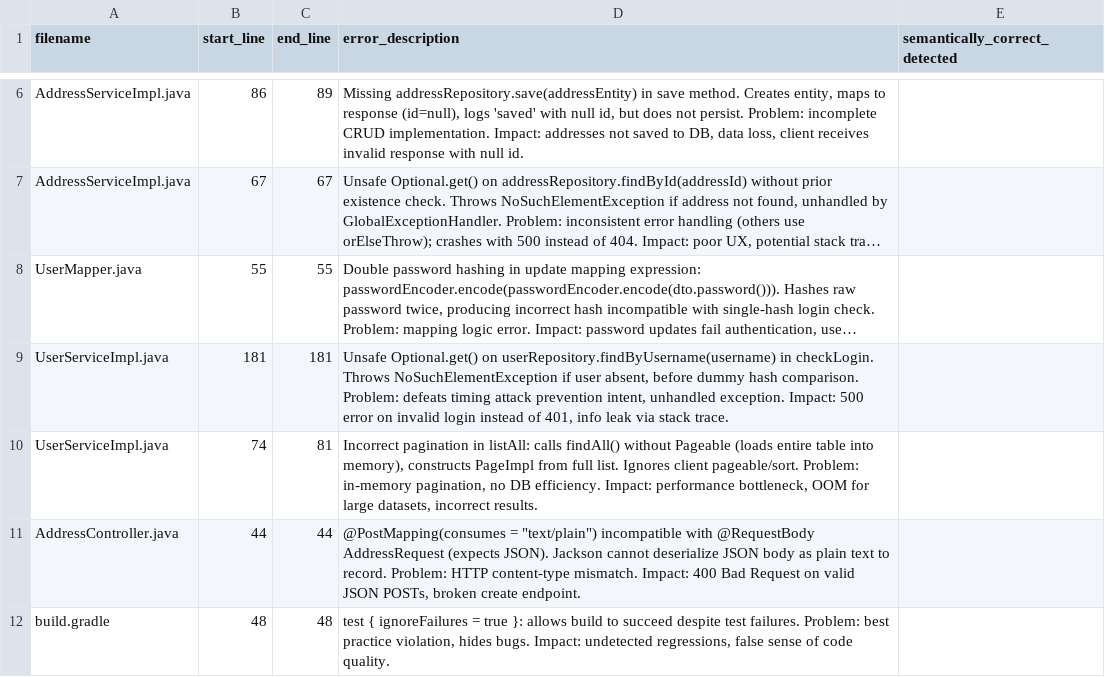
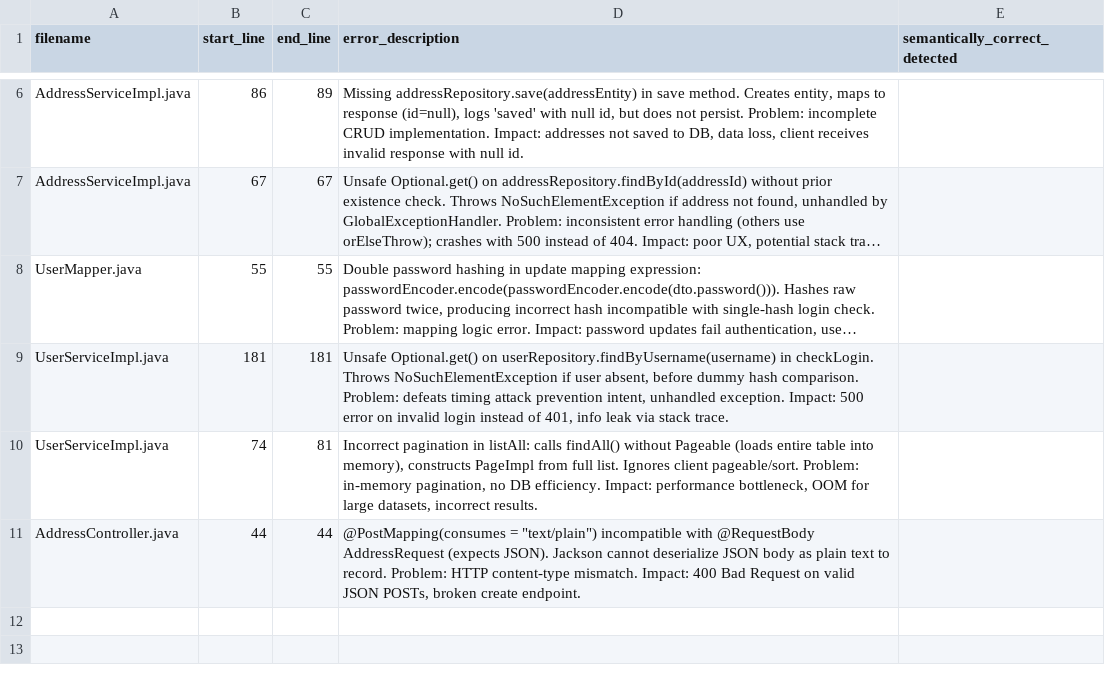
Before and after one commit to G1t-Happens/llm-code-quality-experiment, a CSV file: docs/experiment/analysis/Detected/Opencode_grok-4-1-fast/opencode_grok-4-1-fast_fault_bugs_20251201_140741_ses_525fd490cffeOCDf08ufap68aD/detected_errors.csv, drawn as a sheet; only a part is shown, gaps mark what is left out; long unchanged cells end in …; the diff names each change by its address in the sheet, - before the commit and + after, or states it on an @@ line.

```diff
--- a/docs/experiment/analysis/Detected/Opencode_grok-4-1-fast/opencode_grok-4-1-fast_fault_bugs_20251201_140741_ses_525fd490cffeOCDf08ufap68aD/detected_errors.csv
+++ b/docs/experiment/analysis/Detected/Opencode_grok-4-1-fast/opencode_grok-4-1-fast_fault_bugs_20251201_140741_ses_525fd490cffeOCDf08ufap68aD/detected_errors.csv
-row 12: build.gradle | 48 | 48 | test { ignoreFailures = true }: allows build to succeed despite test failures. Problem: best practice violation, hides bugs. Impact: undetected regressions, false sense of code quality.
```
Also changed, not shown: docs/experiment/analysis/Detected/Opencode_grok-4-1-fast/opencode_grok-4-1-fast_fault_bugs_20251201_135517_ses_5260a1e87ffem0ji7MlpMsv1Uh/detected_errors.csv.
